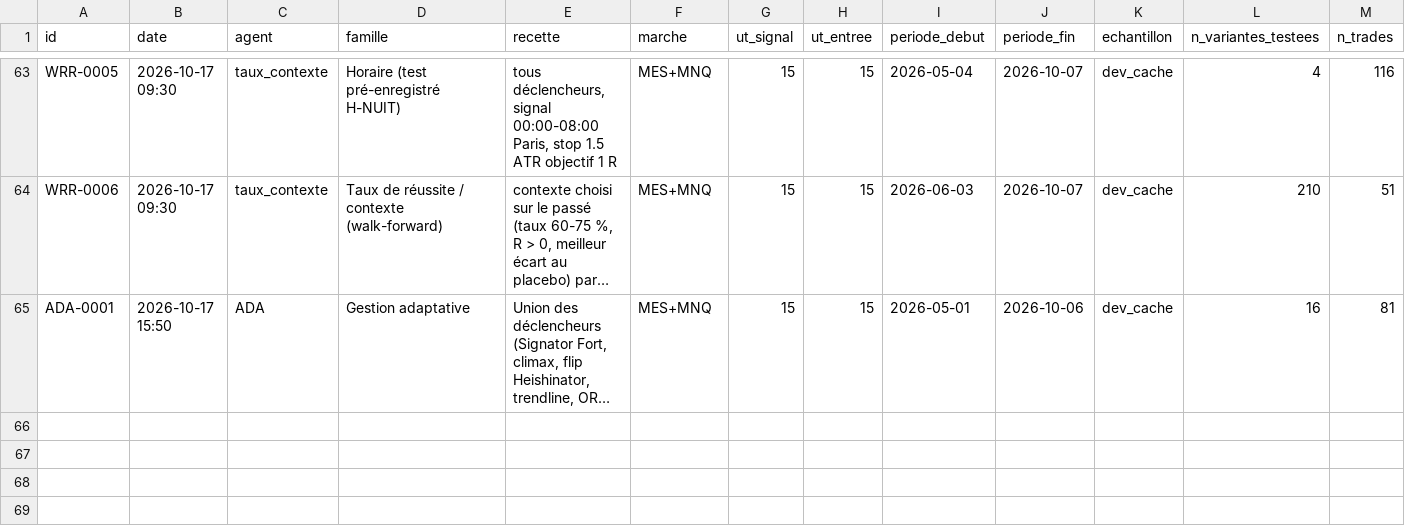
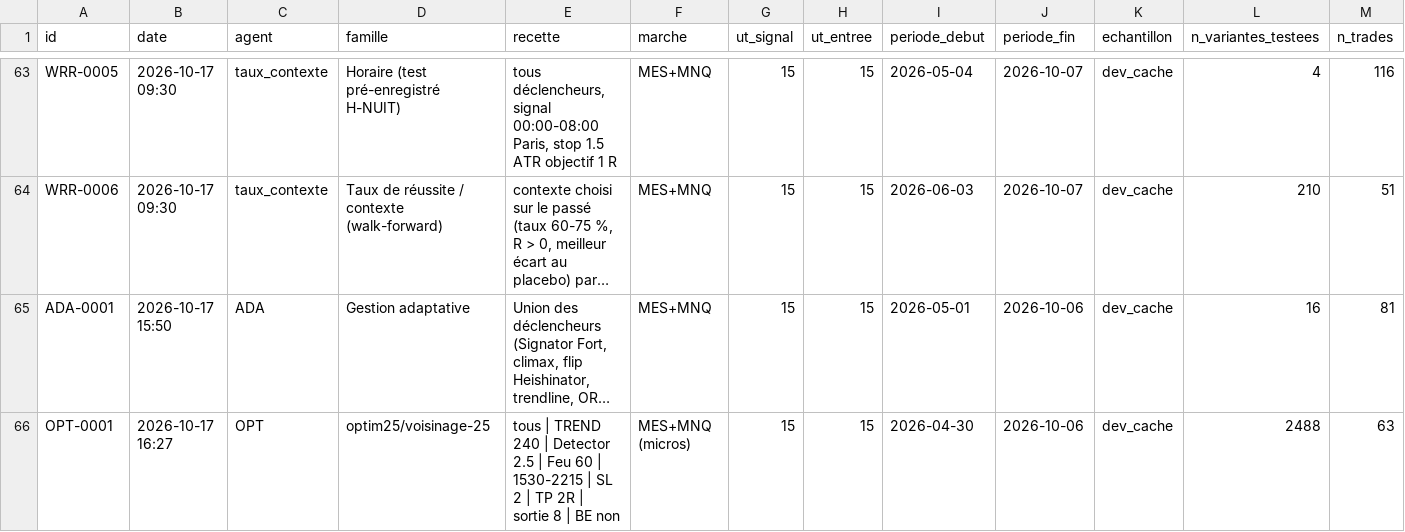
Before and after one commit to whoiamidontknow/on-va-se-le-tenter, a CSV file: Strat-Botting/registre/registre_tests.csv, drawn as a sheet; only a part is shown, gaps mark what is left out; long unchanged cells end in …; rows hold the shown columns only; the diff names each change by its address in the sheet, - before the commit and + after, or states it on an @@ line.

```diff
--- a/Strat-Botting/registre/registre_tests.csv
+++ b/Strat-Botting/registre/registre_tests.csv
+row 66: OPT-0001 | 2026-10-17 16:27 | OPT | optim25/voisinage-25 | tous | TREND 240 | Detector 2.5 | Feu 60 | 1530-2215 | SL 2 | TP 2R | sortie 8 | BE non | MES+MNQ (micros) | 15 | 15 | 2026-04-30 | 2026-10-06 | dev_cache | 2488 | 63
```
Also changed, not shown: 7 other files.
